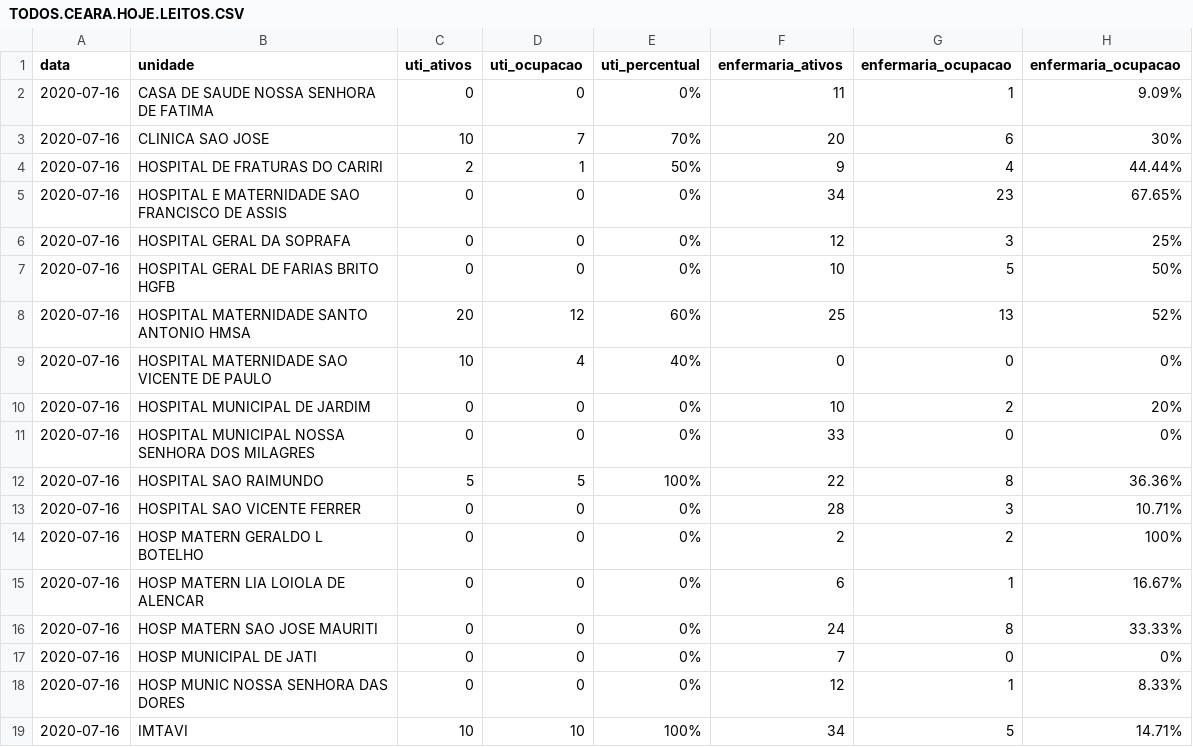
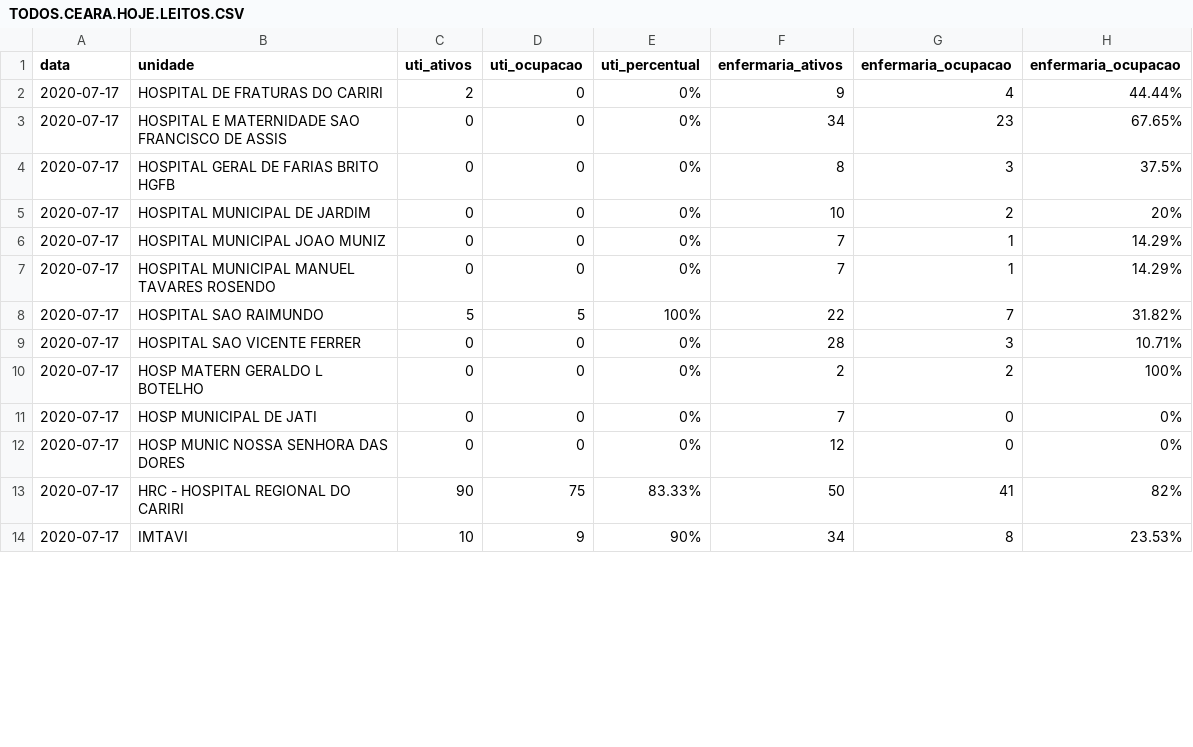
Before and after one commit to rafaelperazzo/covid19, a CSV file: TODOS.CEARA.HOJE.LEITOS.CSV, drawn as a sheet; only a part is shown; the diff covers the shown part only.

```diff
--- a/TODOS.CEARA.HOJE.LEITOS.CSV
+++ b/TODOS.CEARA.HOJE.LEITOS.CSV
@@ -1,19 +1,14 @@
 data,unidade,uti_ativos,uti_ocupacao,uti_percentual,enfermaria_ativos,enfermaria_ocupacao,enfermaria_ocupacao
-2020-07-16, CASA DE SAUDE NOSSA SENHORA DE FATIMA ,0,0, 0% ,11,1, 9.09%
-2020-07-16, CLINICA SAO JOSE ,10,7, 70% ,20,6, 30%
-2020-07-16, HOSPITAL DE FRATURAS DO CARIRI ,2,1, 50% ,9,4, 44.44%
-2020-07-16, HOSPITAL E MATERNIDADE SAO FRANCISCO DE ASSIS ,0,0, 0% ,34,23, 67.65%
-2020-07-16, HOSPITAL GERAL DA SOPRAFA ,0,0, 0% ,12,3, 25%
-2020-07-16, HOSPITAL GERAL DE FARIAS BRITO HGFB ,0,0, 0% ,10,5, 50%
-2020-07-16, HOSPITAL MATERNIDADE SANTO ANTONIO HMSA ,20,12, 60% ,25,13, 52%
-2020-07-16, HOSPITAL MATERNIDADE SAO VICENTE DE PAULO ,10,4, 40% ,0,0, 0%
-2020-07-16, HOSPITAL MUNICIPAL DE JARDIM ,0,0, 0% ,10,2, 20%
-2020-07-16, HOSPITAL MUNICIPAL NOSSA SENHORA DOS MILAGRES ,0,0, 0% ,33,0, 0%
-2020-07-16, HOSPITAL SAO RAIMUNDO ,5,5, 100% ,22,8, 36.36%
-2020-07-16, HOSPITAL SAO VICENTE FERRER ,0,0, 0% ,28,3, 10.71%
-2020-07-16, HOSP MATERN GERALDO L BOTELHO ,0,0, 0% ,2,2, 100%
-2020-07-16, HOSP MATERN LIA LOIOLA DE ALENCAR ,0,0, 0% ,6,1, 16.67%
-2020-07-16, HOSP MATERN SAO JOSE MAURITI ,0,0, 0% ,24,8, 33.33%
-2020-07-16, HOSP MUNICIPAL DE JATI ,0,0, 0% ,7,0, 0%
-2020-07-16, HOSP MUNIC NOSSA SENHORA DAS DORES ,0,0, 0% ,12,1, 8.33%
-2020-07-16, IMTAVI ,10,10, 100% ,34,5, 14.71%
+2020-07-17, HOSPITAL DE FRATURAS DO CARIRI ,2,0, 0% ,9,4, 44.44%
+2020-07-17, HOSPITAL E MATERNIDADE SAO FRANCISCO DE ASSIS ,0,0, 0% ,34,23, 67.65%
+2020-07-17, HOSPITAL GERAL DE FARIAS BRITO HGFB ,0,0, 0% ,8,3, 37.5%
+2020-07-17, HOSPITAL MUNICIPAL DE JARDIM ,0,0, 0% ,10,2, 20%
+2020-07-17, HOSPITAL MUNICIPAL JOAO MUNIZ ,0,0, 0% ,7,1, 14.29%
+2020-07-17, HOSPITAL MUNICIPAL MANUEL TAVARES ROSENDO ,0,0, 0% ,7,1, 14.29%
+2020-07-17, HOSPITAL SAO RAIMUNDO ,5,5, 100% ,22,7, 31.82%
+2020-07-17, HOSPITAL SAO VICENTE FERRER ,0,0, 0% ,28,3, 10.71%
+2020-07-17, HOSP MATERN GERALDO L BOTELHO ,0,0, 0% ,2,2, 100%
+2020-07-17, HOSP MUNICIPAL DE JATI ,0,0, 0% ,7,0, 0%
+2020-07-17, HOSP MUNIC NOSSA SENHORA DAS DORES ,0,0, 0% ,12,0, 0%
+2020-07-17, HRC - HOSPITAL REGIONAL DO CARIRI ,90,75, 83.33% ,50,41, 82%
+2020-07-17, IMTAVI ,10,9, 90% ,34,8, 23.53%
```
Also changed, not shown: 1 removed row and 8 edited cells elsewhere in this file, todos.cariri.hoje.csv, 4 other files.
